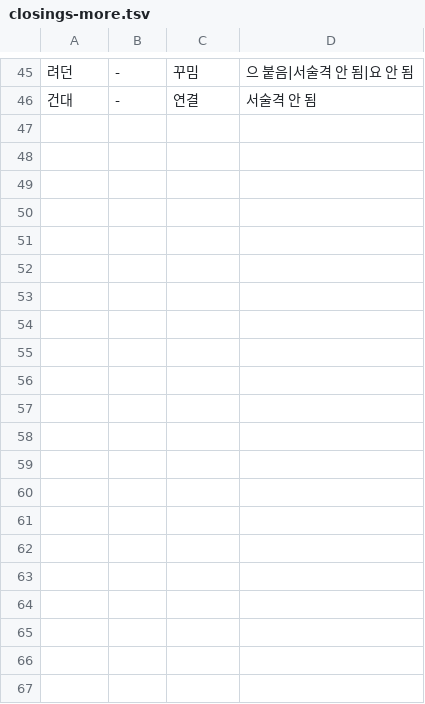
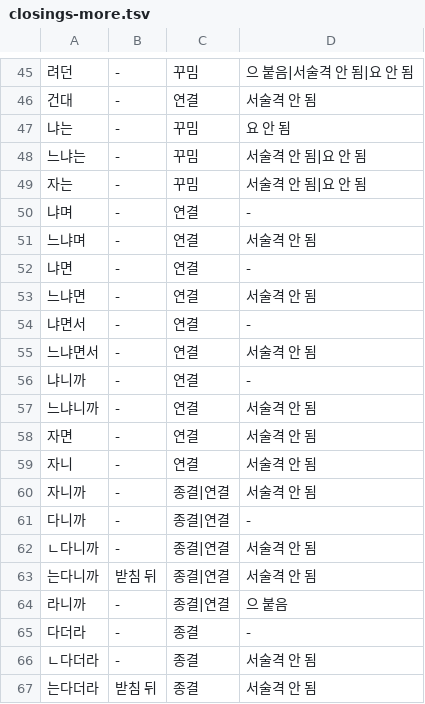
Before and after one commit to geul-org/nlgeul, a TSV file: pkg/data/closings-more.tsv, drawn as a sheet; only a part is shown, gaps mark what is left out.

```diff
--- a/pkg/data/closings-more.tsv
+++ b/pkg/data/closings-more.tsv
@@ -46 +46,22 @@
 건대	-	연결	서술격 안 됨
+냐는	-	꾸밈	요 안 됨
+느냐는	-	꾸밈	서술격 안 됨|요 안 됨
+자는	-	꾸밈	서술격 안 됨|요 안 됨
+냐며	-	연결	-
+느냐며	-	연결	서술격 안 됨
+냐면	-	연결	-
+느냐면	-	연결	서술격 안 됨
+냐면서	-	연결	-
+느냐면서	-	연결	서술격 안 됨
+냐니까	-	연결	-
+느냐니까	-	연결	서술격 안 됨
+자면	-	연결	서술격 안 됨
+자니	-	연결	서술격 안 됨
+자니까	-	종결|연결	서술격 안 됨
+다니까	-	종결|연결	-
+ㄴ다니까	-	종결|연결	서술격 안 됨
+는다니까	받침 뒤	종결|연결	서술격 안 됨
+라니까	-	종결|연결	으 붙음
+다더라	-	종결	-
+ㄴ다더라	-	종결	서술격 안 됨
+는다더라	받침 뒤	종결	서술격 안 됨
```
Also changed, not shown: pkg/data/closing-sets.tsv, 7 other files.
